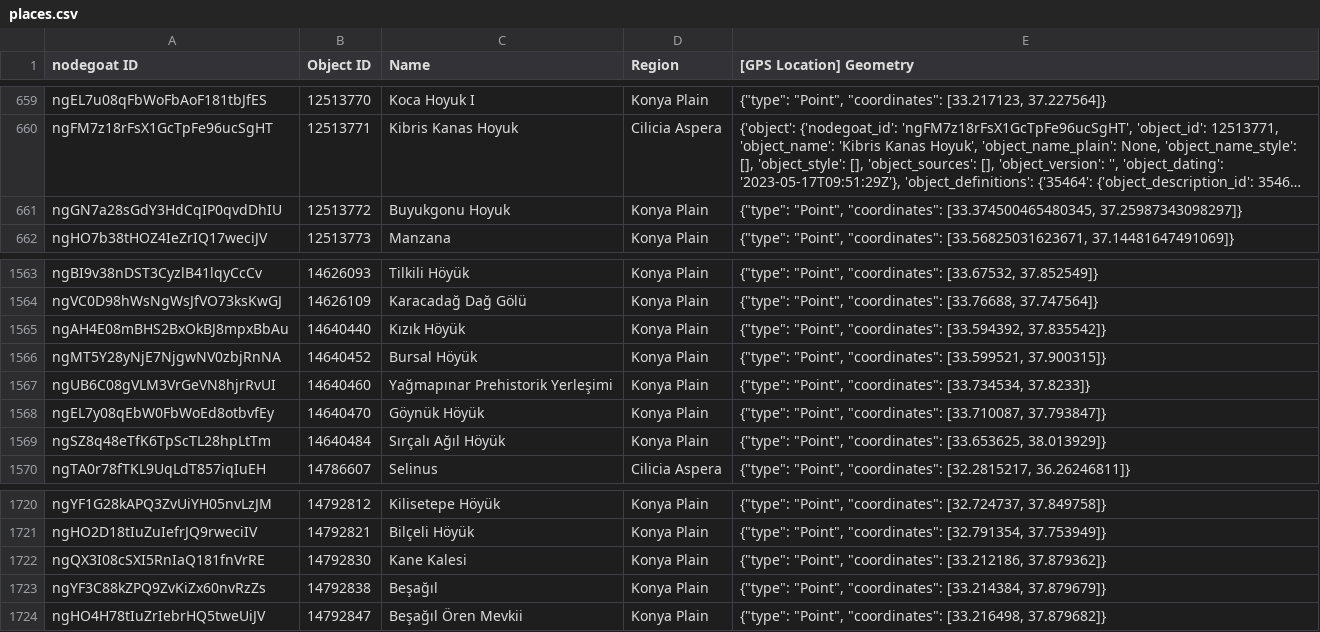
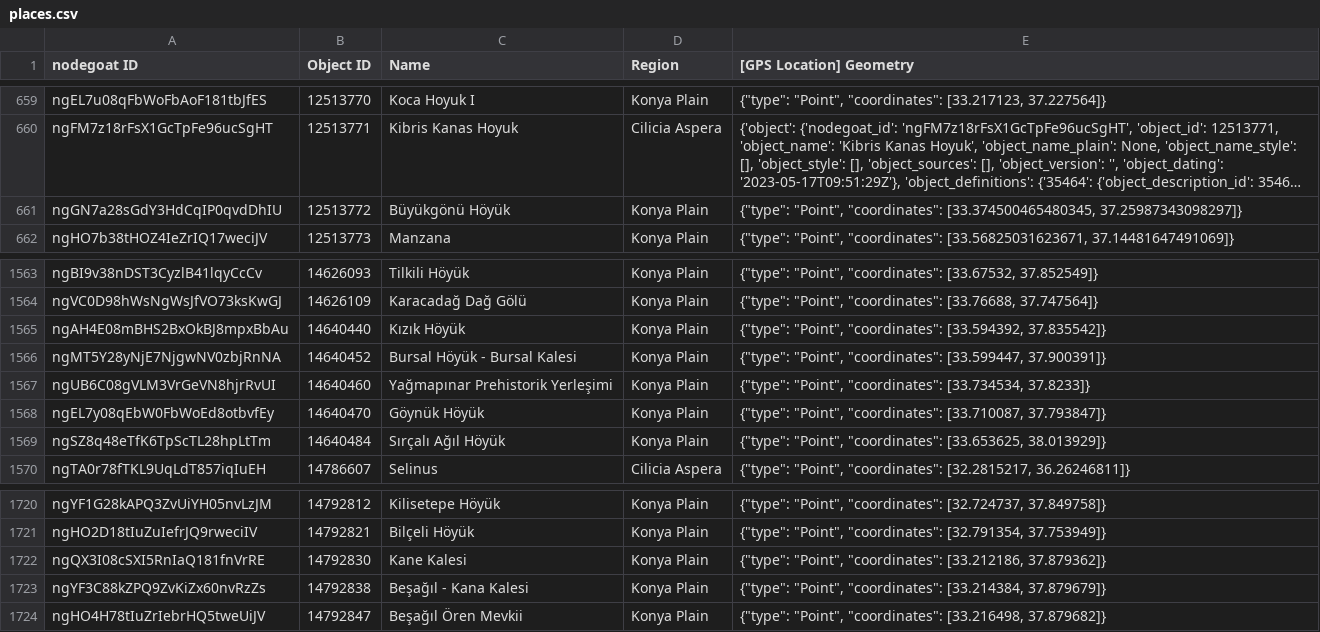
Before and after one commit to pyzmark/migmag, a CSV file: places.csv, drawn as a sheet; only a part is shown, gaps mark what is left out; long unchanged cells end in …; the diff covers the shown part only; the diff names each change by its address in the sheet, - before the commit and + after, or states it on an @@ line.

```diff
--- a/places.csv
+++ b/places.csv
-C661 (Name): Buyukgonu Hoyuk
+C661 (Name): Büyükgönü Höyük
-C1566 (Name): Bursal Höyük
+C1566 (Name): Bursal Höyük - Bursal Kalesi
-E1566 ([GPS Location] Geometry): …"Point", "coordinates": [33.599521, 37.900315]}
+E1566 ([GPS Location] Geometry): …"Point", "coordinates": [33.599447, 37.900391]}
-C1723 (Name): Beşağıl
+C1723 (Name): Beşağıl - Kana Kalesi
```
Also changed, not shown: 37 added rows elsewhere in this file, mythjour.csv, textevid.csv, 5 other files.
